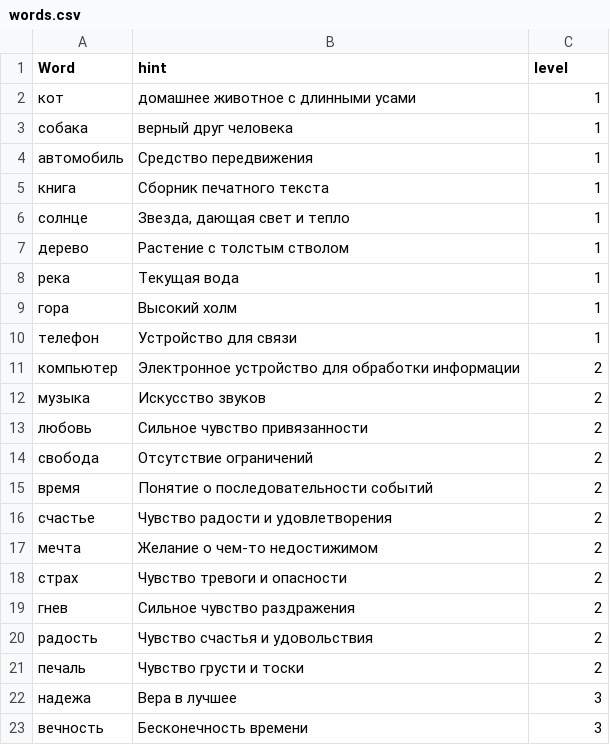
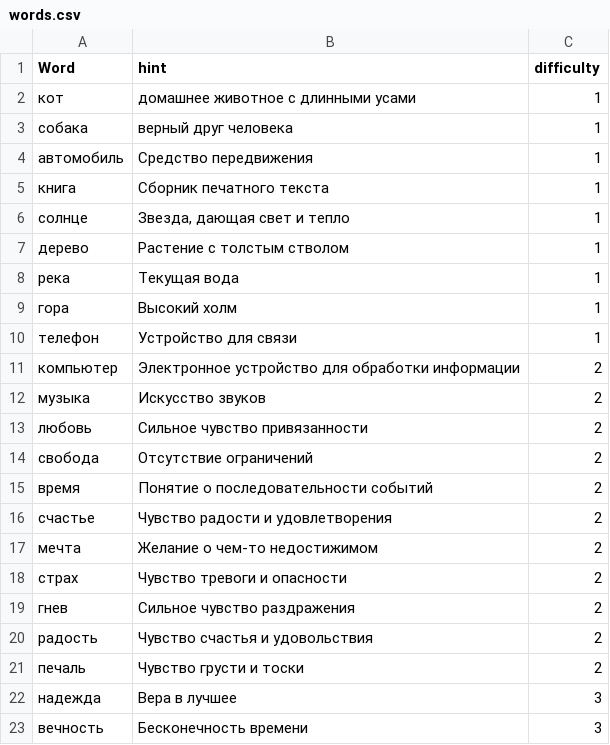
Before and after one commit to Andrey-TZ/Hangman, a CSV file: src/main/resources/words.csv, drawn as a sheet.

```diff
--- a/src/main/resources/words.csv
+++ b/src/main/resources/words.csv
@@ -1,2 +1,2 @@
-Word; hint; level
+Word; hint; difficulty
 кот;домашнее животное с длинными усами ; 1
@@ -21,3 +21,3 @@ Word; hint; level
 печаль;Чувство грусти и тоски;2
-надежа;Вера в лучшее;3
+надежда;Вера в лучшее;3
 вечность;Бесконечность времени;3
```
Also changed, not shown: 18 other files.
